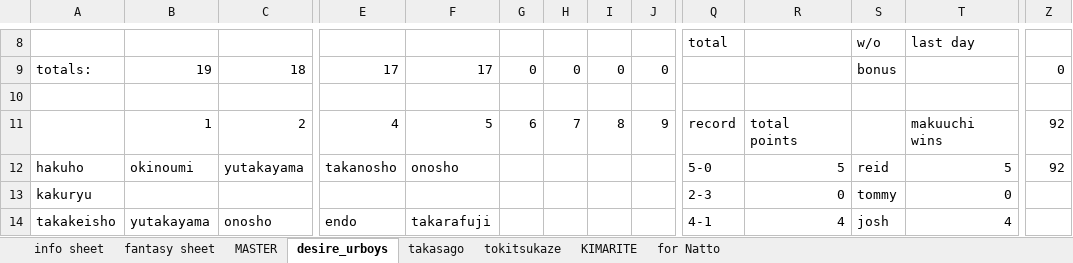
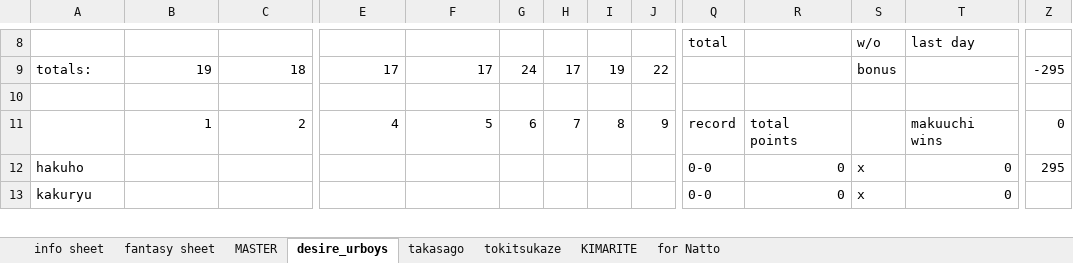
Before and after one commit to johnrusch/fantasy-sumo-backend, an Excel workbook: lib/Wrestler_stats.xlsx, sheet desire_urboys, drawn as a sheet; only a part is shown, gaps mark what is left out; values as stored, in another font and other column widths than the file's, no cell formats; charts and pictures and conditional formats not drawn; removed rows and columns are numbered as before the commit, all else as after; rows hold the shown columns only; the diff covers the shown part only; the diff names each change by its address in the sheet, - before the commit and + after, or states it on an @@ line.

```diff
--- a/lib/Wrestler_stats.xlsx (sheet desire_urboys)
+++ b/lib/Wrestler_stats.xlsx (sheet desire_urboys)
-G9: 0
+G9: 24
-H9: 0
+H9: 17
-I9: 0
+I9: 19
-J9: 0
+J9: 22
-Z9: 0
+Z9: -295
-Z11: 92
+Z11: 0
-B12: okinoumi
+B12: (empty)
-C12: yutakayama
+C12: (empty)
-E12: takanosho
+E12: (empty)
-F12: onosho
+F12: (empty)
-Q12: 5-0
+Q12: 0-0
-R12: 5
+R12: 0
-S12: reid
+S12: x
-T12: 5
+T12: 0
-Z12: 92
+Z12: 295
-Q13: 2-3
+Q13: 0-0
-S13: tommy
+S13: x
-row 14: takakeisho | yutakayama | onosho | endo | takarafuji |  |  |  |  | 4-1 | 4 | josh | 4
```
Also changed, not shown: 23 added rows, 26 removed rows and 199 edited cells elsewhere in this sheet, sheet fantasy sheet, sheet MASTER, sheet info sheet, sheet KIMARITE, sheet tokitsukaze, sheet takasago, cell formats, formulas that keep their value, charts or pictures, lib/records.xlsx, 2 other files.
